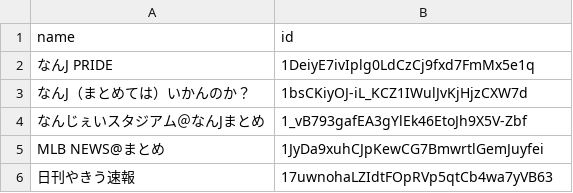
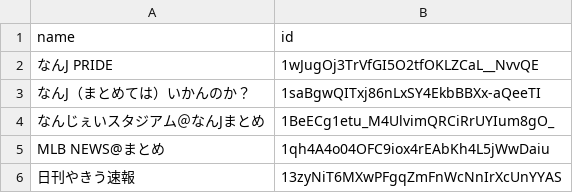
Before and after one commit to minopeef/auto-scraping, a CSV file: drive_info.csv, drawn as a sheet.

```diff
--- a/drive_info.csv
+++ b/drive_info.csv
@@ -1,6 +1,6 @@
 name,id
-なんJ PRIDE,1DeiyE7ivIplg0LdCzCj9fxd7FmMx5e1q
-なんJ（まとめては）いかんのか？,1bsCKiyOJ-iL_KCZ1IWulJvKjHjzCXW7d
-なんじぇいスタジアム＠なんJまとめ,1_vB793gafEA3gYlEk46EtoJh9X5V-Zbf
-MLB NEWS@まとめ,1JyDa9xuhCJpKewCG7BmwrtlGemJuyfei
-日刊やきう速報,17uwnohaLZIdtFOpRVp5qtCb4wa7yVB63
+なんJ PRIDE,1wJugOj3TrVfGI5O2tfOKLZCaL__NvvQE
+なんJ（まとめては）いかんのか？,1saBgwQITxj86nLxSY4EkbBBXx-aQeeTI
+なんじぇいスタジアム＠なんJまとめ,1BeECg1etu_M4UlvimQRCiRrUYIum8gO_
+MLB NEWS@まとめ,1qh4A4o04OFC9iox4rEAbKh4L5jWwDaiu
+日刊やきう速報,13zyNiT6MXwPFgqZmFnWcNnIrXcUnYYAS
```
Also changed, not shown: 1 other file.
